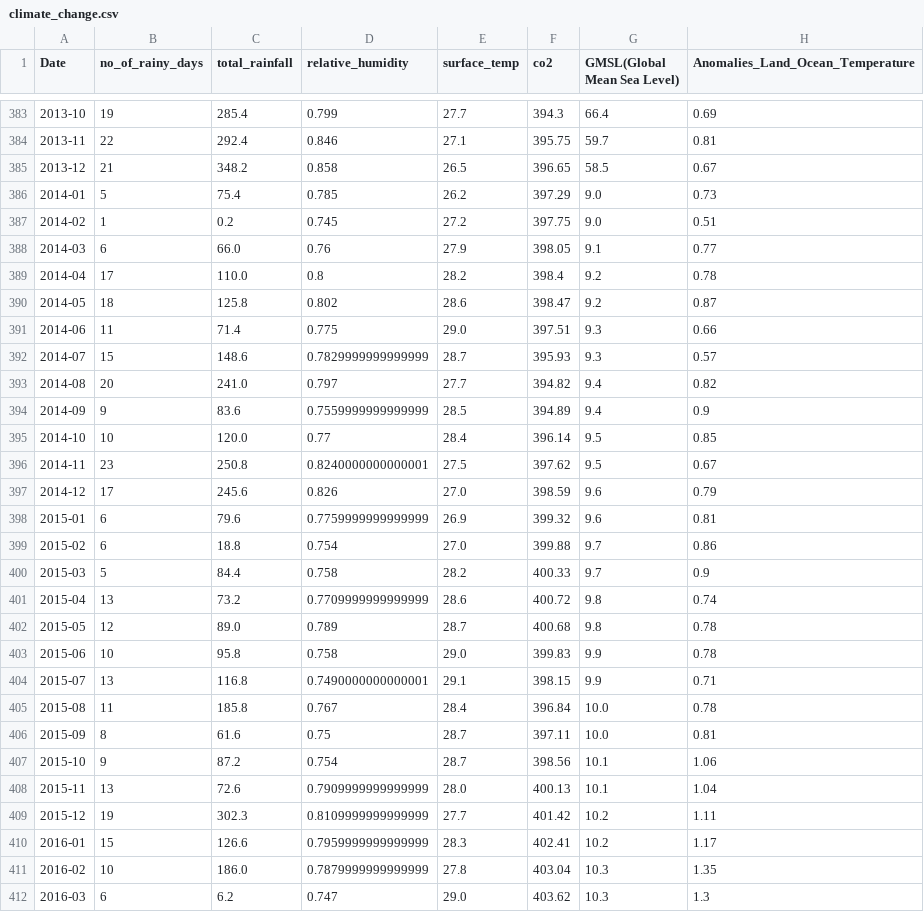
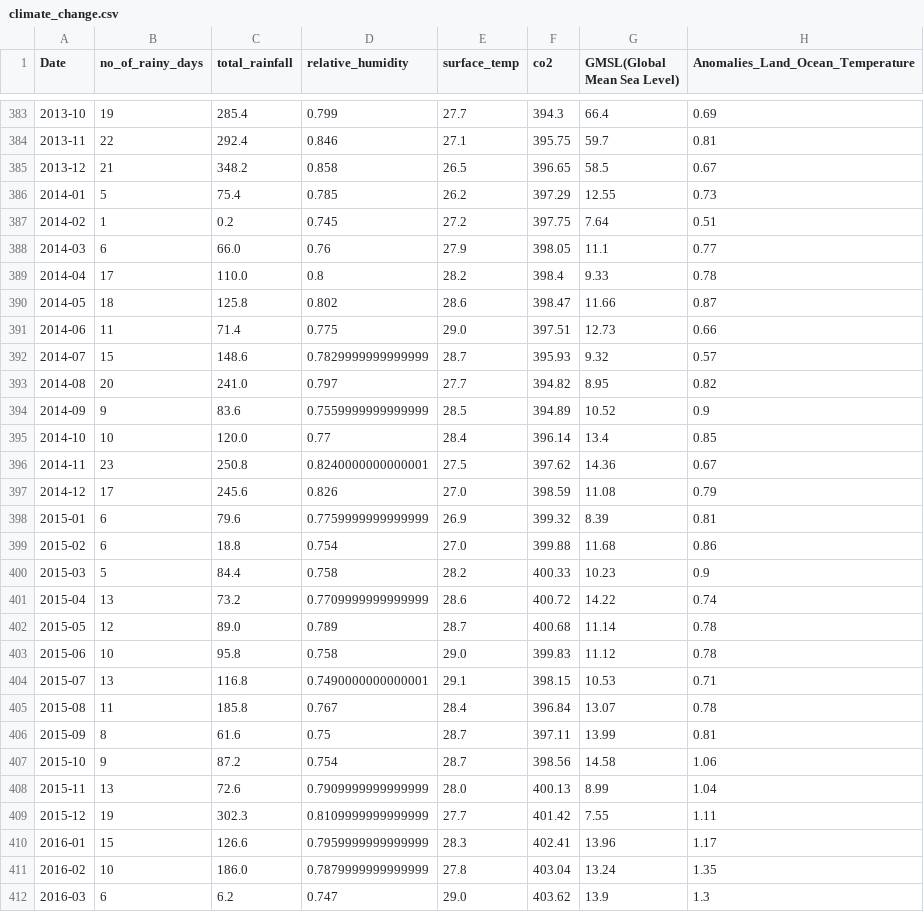
Before and after one commit to StefaniaSferragatta/TSA-Forecasting, a CSV file: data/climate_change.csv, drawn as a sheet; only a part is shown, gaps mark what is left out; the diff covers the shown part only.

```diff
--- a/data/climate_change.csv
+++ b/data/climate_change.csv
@@ -385,28 +385,28 @@ Date,no_of_rainy_days,total_rainfall,relative_humidity,surface_temp,co2,GMSL(Glo
 2013-12,21,348.2,0.858,26.5,396.65,58.5,0.67
-2014-01,5,75.4,0.785,26.2,397.29,9.0,0.73
-2014-02,1,0.2,0.745,27.2,397.75,9.0,0.51
-2014-03,6,66.0,0.76,27.9,398.05,9.1,0.77
-2014-04,17,110.0,0.8,28.2,398.4,9.2,0.78
-2014-05,18,125.8,0.802,28.6,398.47,9.2,0.87
-2014-06,11,71.4,0.775,29.0,397.51,9.3,0.66
-2014-07,15,148.6,0.7829999999999999,28.7,395.93,9.3,0.57
-2014-08,20,241.0,0.797,27.7,394.82,9.4,0.82
-2014-09,9,83.6,0.7559999999999999,28.5,394.89,9.4,0.9
-2014-10,10,120.0,0.77,28.4,396.14,9.5,0.85
-2014-11,23,250.8,0.8240000000000001,27.5,397.62,9.5,0.67
-2014-12,17,245.6,0.826,27.0,398.59,9.6,0.79
-2015-01,6,79.6,0.7759999999999999,26.9,399.32,9.6,0.81
-2015-02,6,18.8,0.754,27.0,399.88,9.7,0.86
-2015-03,5,84.4,0.758,28.2,400.33,9.7,0.9
-2015-04,13,73.2,0.7709999999999999,28.6,400.72,9.8,0.74
-2015-05,12,89.0,0.789,28.7,400.68,9.8,0.78
-2015-06,10,95.8,0.758,29.0,399.83,9.9,0.78
-2015-07,13,116.8,0.7490000000000001,29.1,398.15,9.9,0.71
-2015-08,11,185.8,0.767,28.4,396.84,10.0,0.78
-2015-09,8,61.6,0.75,28.7,397.11,10.0,0.81
-2015-10,9,87.2,0.754,28.7,398.56,10.1,1.06
-2015-11,13,72.6,0.7909999999999999,28.0,400.13,10.1,1.04
-2015-12,19,302.3,0.8109999999999999,27.7,401.42,10.2,1.11
-2016-01,15,126.6,0.7959999999999999,28.3,402.41,10.2,1.17
-2016-02,10,186.0,0.7879999999999999,27.8,403.04,10.3,1.35
-2016-03,6,6.2,0.747,29.0,403.62,10.3,1.3
+2014-01,5,75.4,0.785,26.2,397.29,12.55,0.73
+2014-02,1,0.2,0.745,27.2,397.75,7.64,0.51
+2014-03,6,66.0,0.76,27.9,398.05,11.1,0.77
+2014-04,17,110.0,0.8,28.2,398.4,9.33,0.78
+2014-05,18,125.8,0.802,28.6,398.47,11.66,0.87
+2014-06,11,71.4,0.775,29.0,397.51,12.73,0.66
+2014-07,15,148.6,0.7829999999999999,28.7,395.93,9.32,0.57
+2014-08,20,241.0,0.797,27.7,394.82,8.95,0.82
+2014-09,9,83.6,0.7559999999999999,28.5,394.89,10.52,0.9
+2014-10,10,120.0,0.77,28.4,396.14,13.4,0.85
+2014-11,23,250.8,0.8240000000000001,27.5,397.62,14.36,0.67
+2014-12,17,245.6,0.826,27.0,398.59,11.08,0.79
+2015-01,6,79.6,0.7759999999999999,26.9,399.32,8.39,0.81
+2015-02,6,18.8,0.754,27.0,399.88,11.68,0.86
+2015-03,5,84.4,0.758,28.2,400.33,10.23,0.9
+2015-04,13,73.2,0.7709999999999999,28.6,400.72,14.22,0.74
+2015-05,12,89.0,0.789,28.7,400.68,11.14,0.78
+2015-06,10,95.8,0.758,29.0,399.83,11.12,0.78
+2015-07,13,116.8,0.7490000000000001,29.1,398.15,10.53,0.71
+2015-08,11,185.8,0.767,28.4,396.84,13.07,0.78
+2015-09,8,61.6,0.75,28.7,397.11,13.99,0.81
+2015-10,9,87.2,0.754,28.7,398.56,14.58,1.06
+2015-11,13,72.6,0.7909999999999999,28.0,400.13,8.99,1.04
+2015-12,19,302.3,0.8109999999999999,27.7,401.42,7.55,1.11
+2016-01,15,126.6,0.7959999999999999,28.3,402.41,13.96,1.17
+2016-02,10,186.0,0.7879999999999999,27.8,403.04,13.24,1.35
+2016-03,6,6.2,0.747,29.0,403.62,13.9,1.3
```
Also changed, not shown: 164 edited cells elsewhere in this file, data/anomalies_temperature.csv, data/co2.csv, 1 other file.
